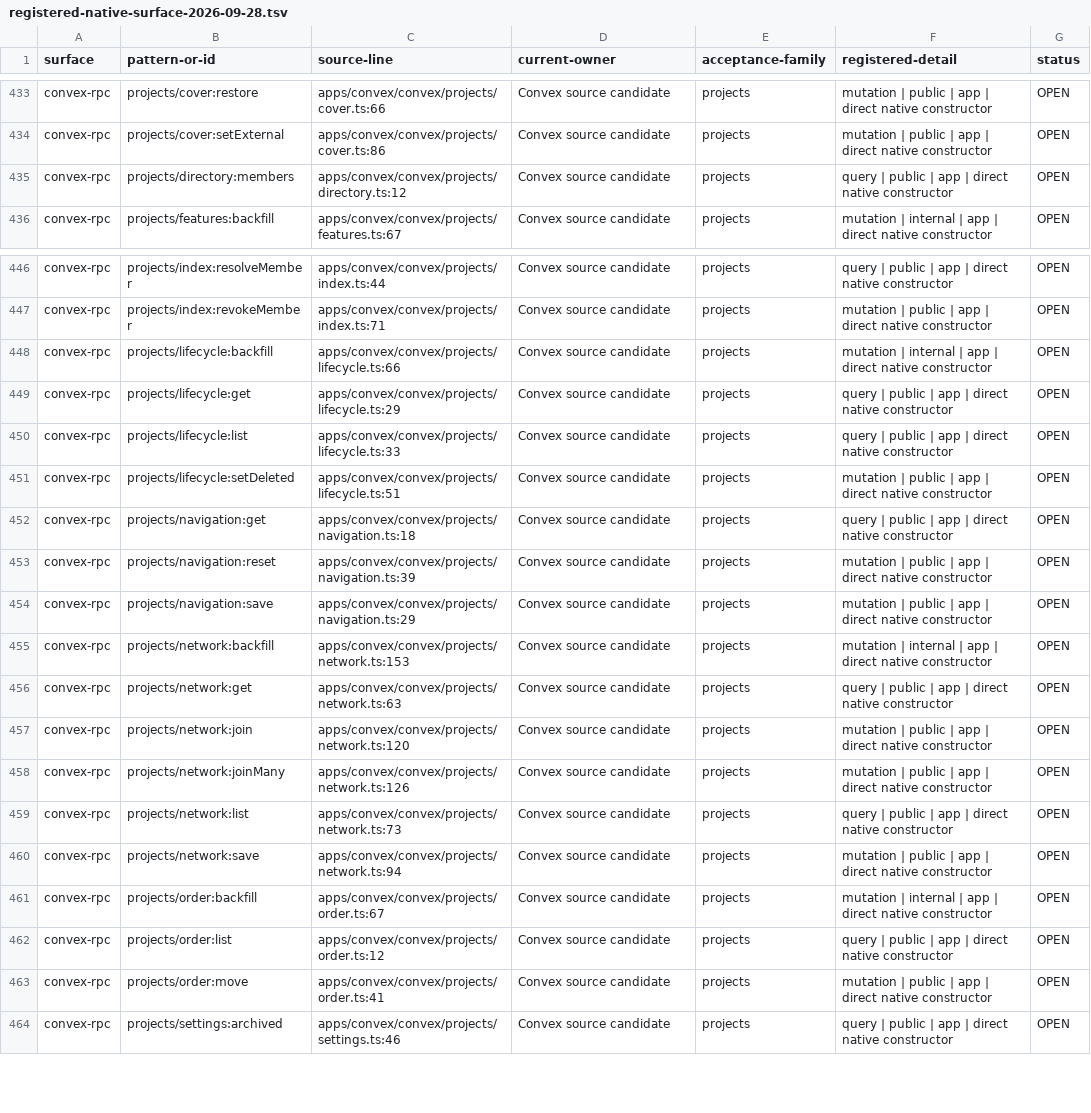
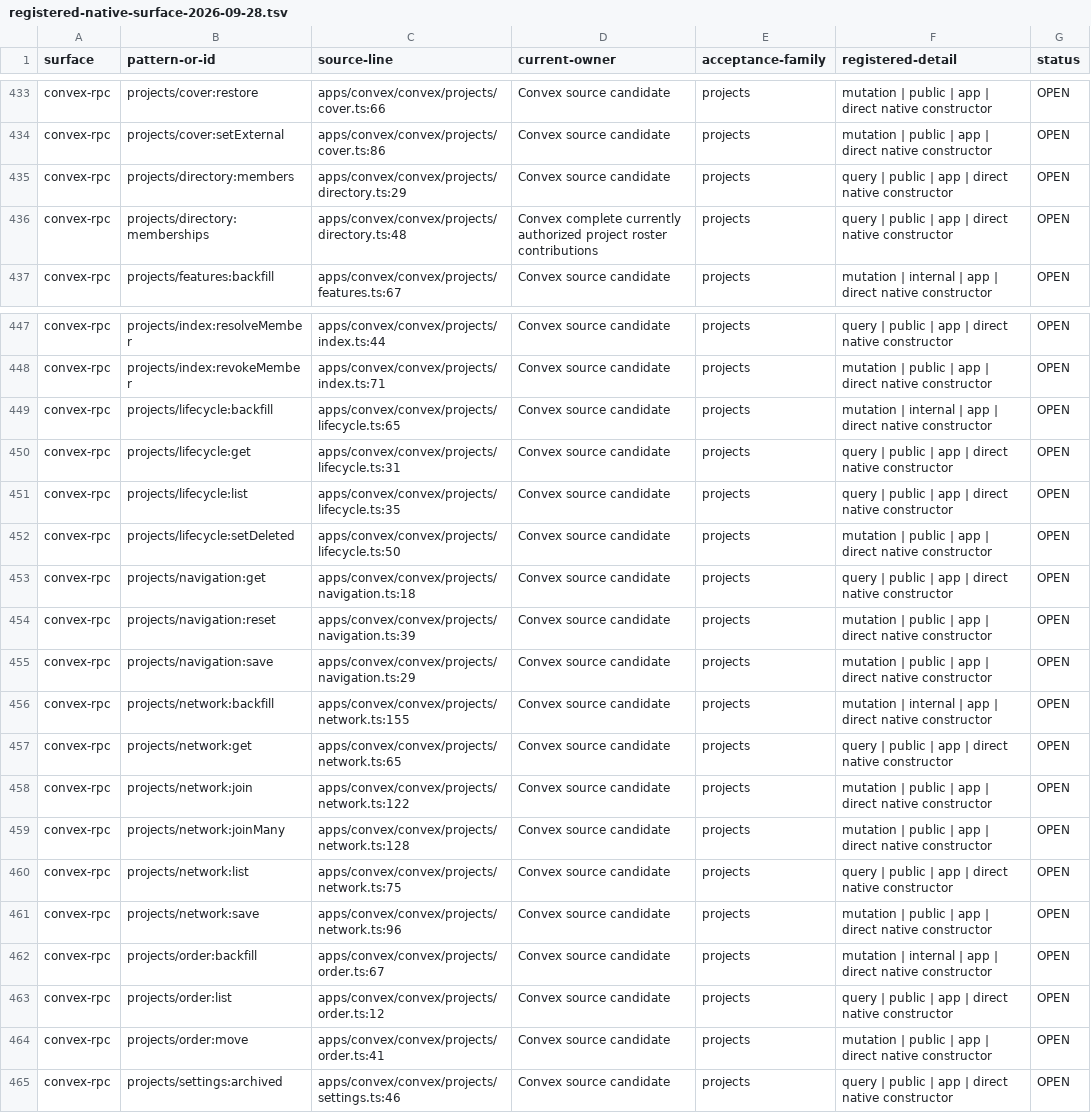
Before and after one commit to withsummon/summon-core-system, a TSV file: docs/migrations/convex/registered-native-surface-2026-09-28.tsv, drawn as a sheet; only a part is shown, gaps mark what is left out.

```diff
--- a/docs/migrations/convex/registered-native-surface-2026-09-28.tsv
+++ b/docs/migrations/convex/registered-native-surface-2026-09-28.tsv
@@ -434,3 +434,4 @@ convex-rpc	projects/cover:restore	apps/convex/convex/projects/cover.ts:66	Convex
 convex-rpc	projects/cover:setExternal	apps/convex/convex/projects/cover.ts:86	Convex source candidate	projects	mutation | public | app | direct native constructor	OPEN
-convex-rpc	projects/directory:members	apps/convex/convex/projects/directory.ts:12	Convex source candidate	projects	query | public | app | direct native constructor	OPEN
+convex-rpc	projects/directory:members	apps/convex/convex/projects/directory.ts:29	Convex source candidate	projects	query | public | app | direct native constructor	OPEN
+convex-rpc	projects/directory:memberships	apps/convex/convex/projects/directory.ts:48	Convex complete currently authorized project roster contributions	projects	query | public | app | direct native constructor	OPEN
 convex-rpc	projects/features:backfill	apps/convex/convex/projects/features.ts:67	Convex source candidate	projects	mutation | internal | app | direct native constructor	OPEN
@@ -447,6 +448,6 @@ convex-rpc	projects/index:resolveMember	apps/convex/convex/projects/index.ts:44
 convex-rpc	projects/index:revokeMember	apps/convex/convex/projects/index.ts:71	Convex source candidate	projects	mutation | public | app | direct native constructor	OPEN
-convex-rpc	projects/lifecycle:backfill	apps/convex/convex/projects/lifecycle.ts:66	Convex source candidate	projects	mutation | internal | app | direct native constructor	OPEN
-convex-rpc	projects/lifecycle:get	apps/convex/convex/projects/lifecycle.ts:29	Convex source candidate	projects	query | public | app | direct native constructor	OPEN
-convex-rpc	projects/lifecycle:list	apps/convex/convex/projects/lifecycle.ts:33	Convex source candidate	projects	query | public | app | direct native constructor	OPEN
-convex-rpc	projects/lifecycle:setDeleted	apps/convex/convex/projects/lifecycle.ts:51	Convex source candidate	projects	mutation | public | app | direct native constructor	OPEN
+convex-rpc	projects/lifecycle:backfill	apps/convex/convex/projects/lifecycle.ts:65	Convex source candidate	projects	mutation | internal | app | direct native constructor	OPEN
+convex-rpc	projects/lifecycle:get	apps/convex/convex/projects/lifecycle.ts:31	Convex source candidate	projects	query | public | app | direct native constructor	OPEN
+convex-rpc	projects/lifecycle:list	apps/convex/convex/projects/lifecycle.ts:35	Convex source candidate	projects	query | public | app | direct native constructor	OPEN
+convex-rpc	projects/lifecycle:setDeleted	apps/convex/convex/projects/lifecycle.ts:50	Convex source candidate	projects	mutation | public | app | direct native constructor	OPEN
 convex-rpc	projects/navigation:get	apps/convex/convex/projects/navigation.ts:18	Convex source candidate	projects	query | public | app | direct native constructor	OPEN
@@ -454,8 +455,8 @@ convex-rpc	projects/navigation:reset	apps/convex/convex/projects/navigation.ts:3
 convex-rpc	projects/navigation:save	apps/convex/convex/projects/navigation.ts:29	Convex source candidate	projects	mutation | public | app | direct native constructor	OPEN
-convex-rpc	projects/network:backfill	apps/convex/convex/projects/network.ts:153	Convex source candidate	projects	mutation | internal | app | direct native constructor	OPEN
-convex-rpc	projects/network:get	apps/convex/convex/projects/network.ts:63	Convex source candidate	projects	query | public | app | direct native constructor	OPEN
-convex-rpc	projects/network:join	apps/convex/convex/projects/network.ts:120	Convex source candidate	projects	mutation | public | app | direct native constructor	OPEN
-convex-rpc	projects/network:joinMany	apps/convex/convex/projects/network.ts:126	Convex source candidate	projects	mutation | public | app | direct native constructor	OPEN
-convex-rpc	projects/network:list	apps/convex/convex/projects/network.ts:73	Convex source candidate	projects	query | public | app | direct native constructor	OPEN
-convex-rpc	projects/network:save	apps/convex/convex/projects/network.ts:94	Convex source candidate	projects	mutation | public | app | direct native constructor	OPEN
+convex-rpc	projects/network:backfill	apps/convex/convex/projects/network.ts:155	Convex source candidate	projects	mutation | internal | app | direct native constructor	OPEN
+convex-rpc	projects/network:get	apps/convex/convex/projects/network.ts:65	Convex source candidate	projects	query | public | app | direct native constructor	OPEN
+convex-rpc	projects/network:join	apps/convex/convex/projects/network.ts:122	Convex source candidate	projects	mutation | public | app | direct native constructor	OPEN
+convex-rpc	projects/network:joinMany	apps/convex/convex/projects/network.ts:128	Convex source candidate	projects	mutation | public | app | direct native constructor	OPEN
+convex-rpc	projects/network:list	apps/convex/convex/projects/network.ts:75	Convex source candidate	projects	query | public | app | direct native constructor	OPEN
+convex-rpc	projects/network:save	apps/convex/convex/projects/network.ts:96	Convex source candidate	projects	mutation | public | app | direct native constructor	OPEN
 convex-rpc	projects/order:backfill	apps/convex/convex/projects/order.ts:67	Convex source candidate	projects	mutation | internal | app | direct native constructor	OPEN
```
Also changed, not shown: docs/migrations/convex/registered-surface-2026-09-28.tsv, 3 other files.
